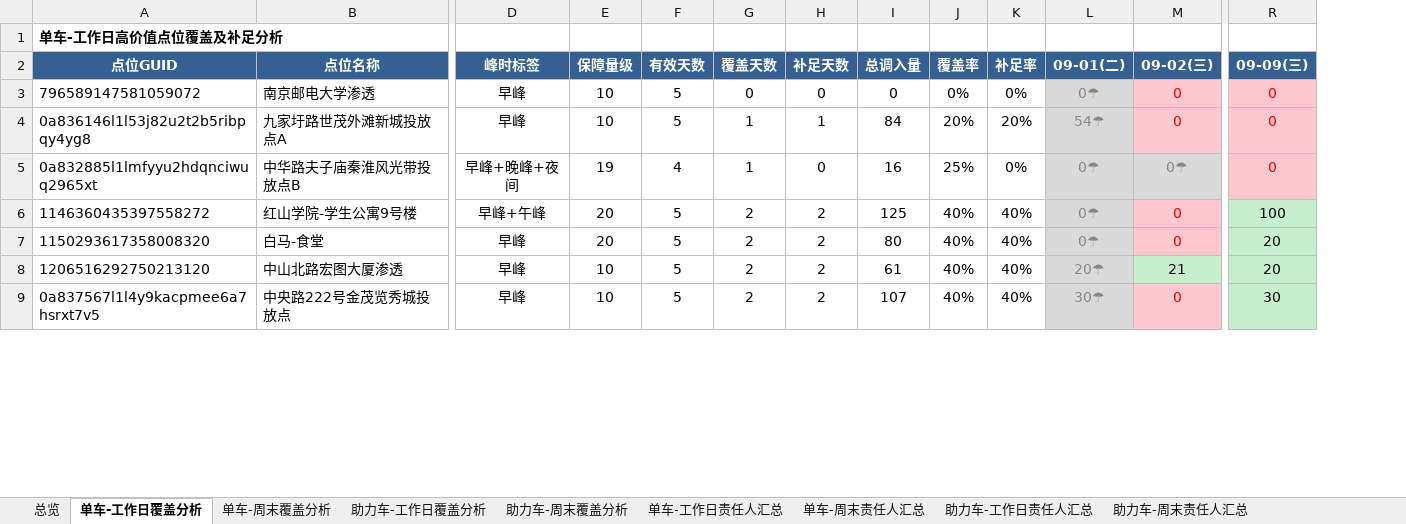
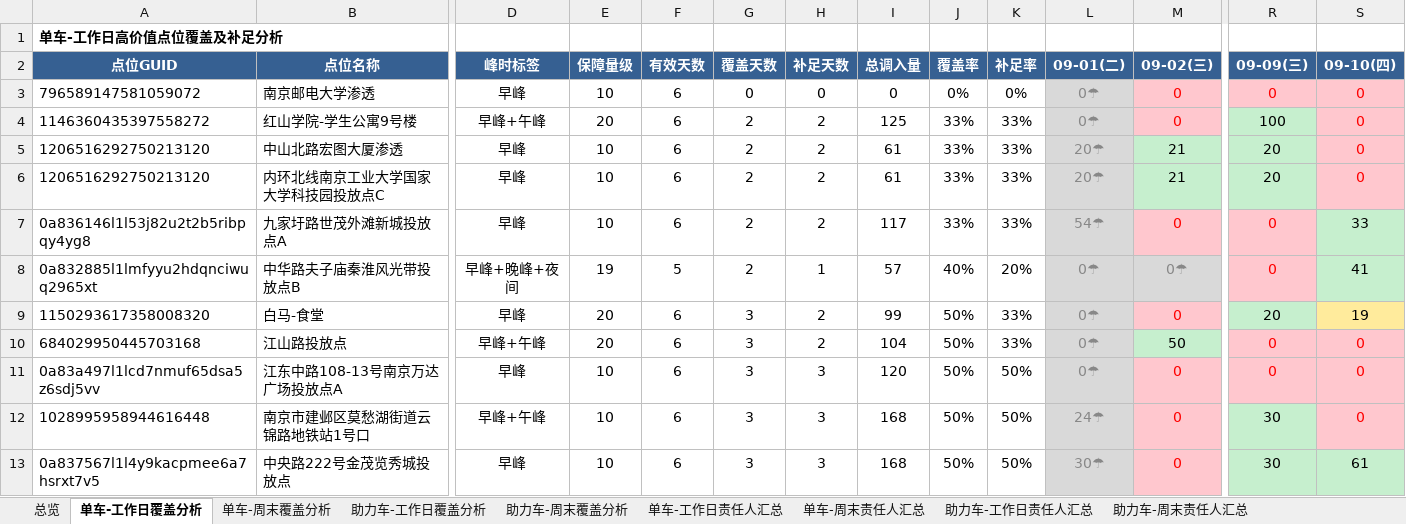
Before and after one commit to Zoey-1214/daily-report, an Excel workbook: coverage.xlsx, sheet 单车-工作日覆盖分析, drawn as a sheet; only a part is shown, gaps mark what is left out; values as stored, in another font and other column widths than the file's, no borders; removed rows and columns are numbered as before the commit, all else as after; rows hold the shown columns only; the diff covers the shown part only; the diff names each change by its address in the sheet, - before the commit and + after, or states it on an @@ line.

Commit message:
更新覆盖分析Excel 7月9月10日

```diff
--- a/coverage.xlsx (sheet 单车-工作日覆盖分析)
+++ b/coverage.xlsx (sheet 单车-工作日覆盖分析)
+column S (09-10(四)), row 3: 0; rows 7-9: 33 | 41 | 19; row 13: 61
-F3 (有效天数): 5
+F3 (有效天数): 6
+row 4: 1146360435397558272 | 红山学院-学生公寓9号楼 | 早峰+午峰 | 20 | 6 | 2 | 2 | 125 | 33% | 33% | 0☂ | 0 | 100 | 0
+row 5: 1206516292750213120 | 中山北路宏图大厦渗透 | 早峰 | 10 | 6 | 2 | 2 | 61 | 33% | 33% | 20☂ | 21 | 20 | 0
+row 6: 1206516292750213120 | 内环北线南京工业大学国家大学科技园投放点C | 早峰 | 10 | 6 | 2 | 2 | 61 | 33% | 33% | 20☂ | 21 | 20 | 0
-F7 (有效天数): 5
+F7 (有效天数): 6
-G7:G8 (覆盖天数): 1
+G7:G8 (覆盖天数): 2
-H7 (补足天数): 1
+H7 (补足天数): 2
-I7 (总调入量): 84
+I7 (总调入量): 117
-J7 (覆盖率): 20%
+J7 (覆盖率): 33%
-K7 (补足率): 20%
+K7 (补足率): 33%
-F8 (有效天数): 4
+F8 (有效天数): 5
-H8 (补足天数): 0
+H8 (补足天数): 1
-I8 (总调入量): 16
+I8 (总调入量): 57
-J8 (覆盖率): 25%
+J8 (覆盖率): 40%
-K8 (补足率): 0%
+K8 (补足率): 20%
-row 6: 1146360435397558272 | 红山学院-学生公寓9号楼 | 早峰+午峰 | 20 | 5 | 2 | 2 | 125 | 40% | 40% | 0☂ | 0 | 100
-F9 (有效天数): 5
+F9 (有效天数): 6
-G9 (覆盖天数): 2
+G9 (覆盖天数): 3
-I9 (总调入量): 80
+I9 (总调入量): 99
-J9 (覆盖率): 40%
+J9 (覆盖率): 50%
-K9 (补足率): 40%
+K9 (补足率): 33%
-row 8: 1206516292750213120 | 中山北路宏图大厦渗透 | 早峰 | 10 | 5 | 2 | 2 | 61 | 40% | 40% | 20☂ | 21 | 20
+row 10: 684029950445703168 | 江山路投放点 | 早峰+午峰 | 20 | 6 | 3 | 2 | 104 | 50% | 33% | 0☂ | 50 | 0 | 0
+row 11: 0a83a497l1lcd7nmuf65dsa5z6sdj5vv | 江东中路108-13号南京万达广场投放点A | 早峰 | 10 | 6 | 3 | 3 | 120 | 50% | 50% | 0☂ | 0 | 0 | 0
+row 12: 1028995958944616448 | 南京市建邺区莫愁湖街道云锦路地铁站1号口 | 早峰+午峰 | 10 | 6 | 3 | 3 | 168 | 50% | 50% | 24☂ | 0 | 30 | 0
-F13 (有效天数): 5
+F13 (有效天数): 6
-G13 (覆盖天数): 2
+G13 (覆盖天数): 3
-H13 (补足天数): 2
+H13 (补足天数): 3
-I13 (总调入量): 107
+I13 (总调入量): 168
-J13 (覆盖率): 40%
+J13 (覆盖率): 50%
-K13 (补足率): 40%
+K13 (补足率): 50%
```
Also changed, not shown: 11 added rows, 15 removed rows and 589 edited cells elsewhere in this sheet, sheet 助力车-工作日覆盖分析, sheet 单车-工作日责任人汇总, sheet 助力车-工作日责任人汇总, sheet 总览.
